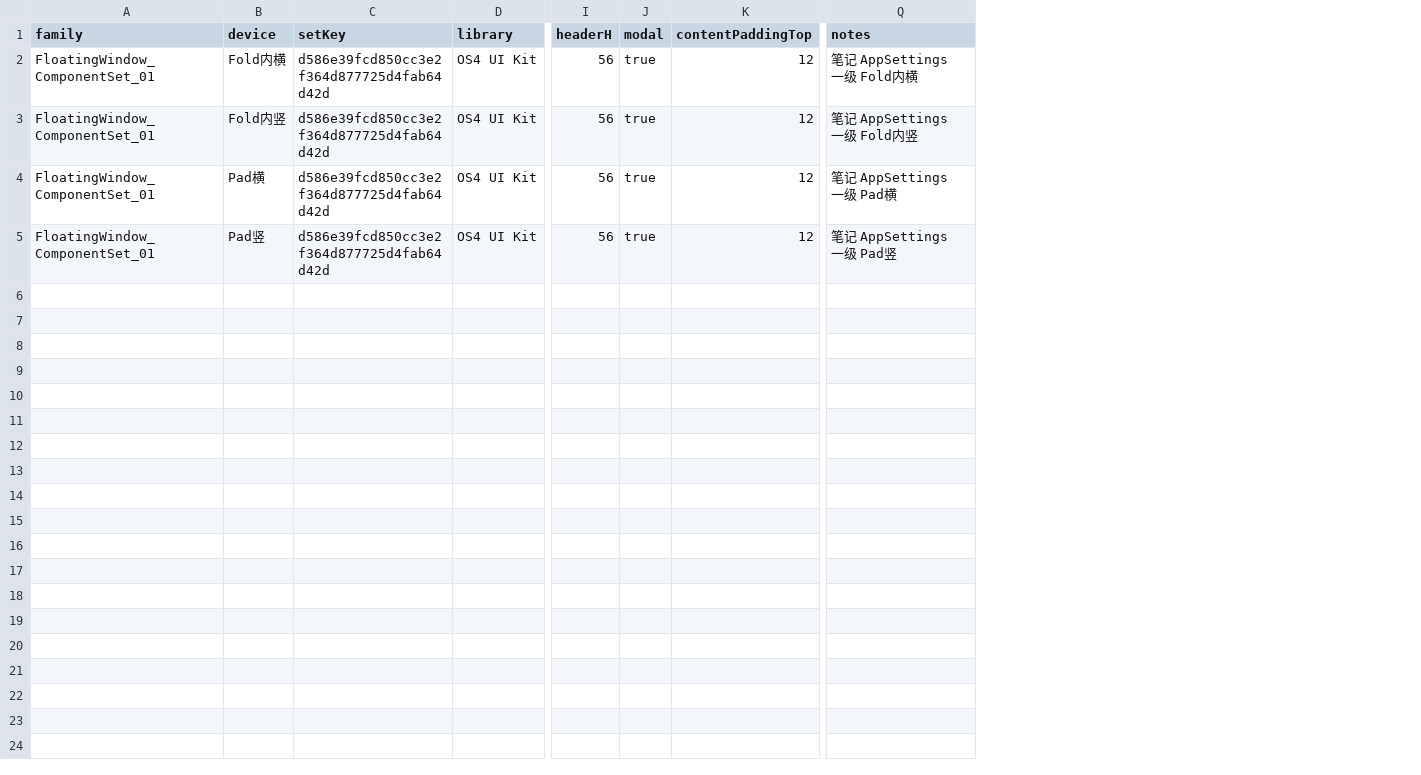
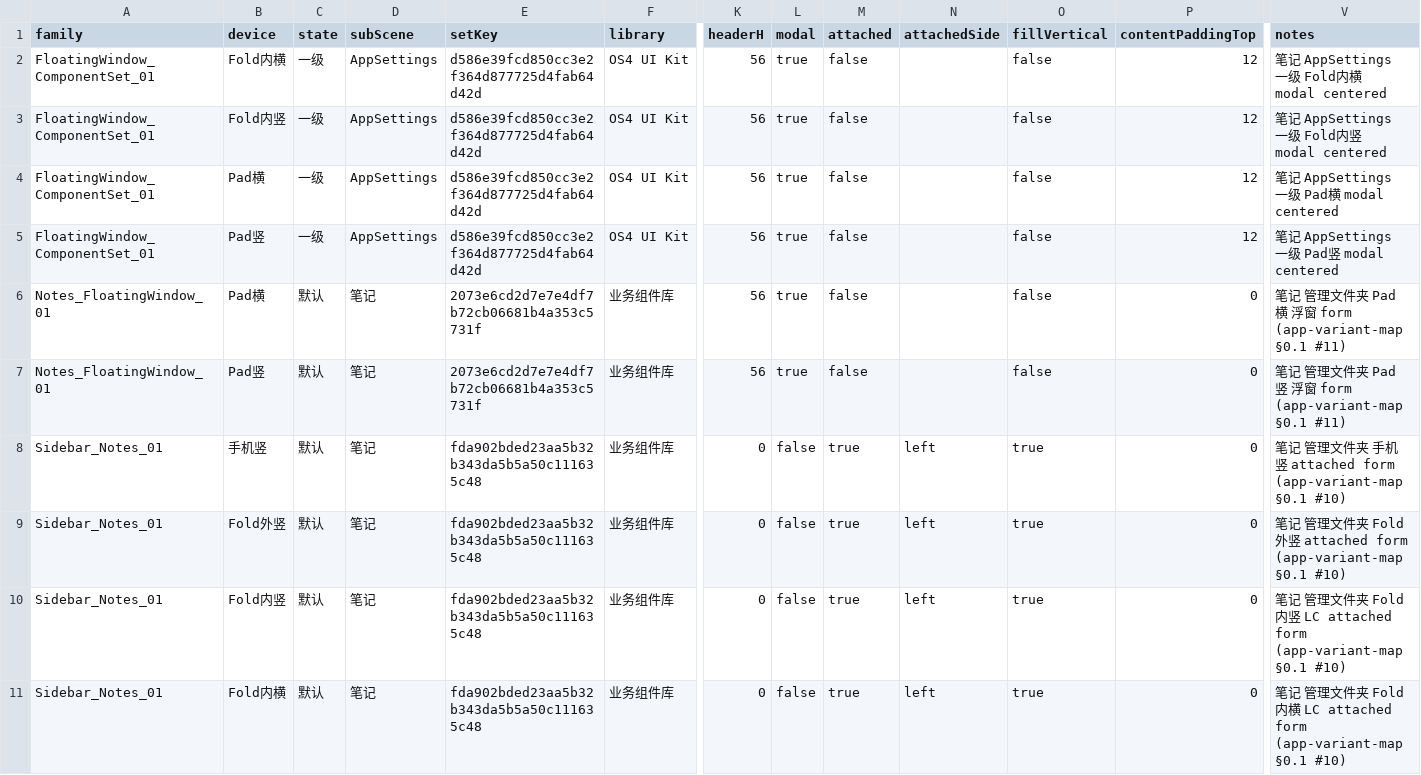
Before and after one commit to xue7106211/auto_design_agent, a CSV file: csv-pipeline/mapping-input/floating-spec.csv, drawn as a sheet; only a part is shown, gaps mark what is left out; addresses are those after the commit; rows hold the shown columns only; the diff names each change by its address in the sheet, - before the commit and + after, or states it on an @@ line.

```diff
--- a/csv-pipeline/mapping-input/floating-spec.csv
+++ b/csv-pipeline/mapping-input/floating-spec.csv
+column C (state), rows 2-5: all 一级
+column D (subScene), rows 2-5: all AppSettings
+column M (attached), rows 2-5: all false
+column N (attachedSide), empty
+column O (fillVertical), rows 2-5: all false
-V2 (notes): 笔记 AppSettings 一级 Fold内横
+V2 (notes): 笔记 AppSettings 一级 Fold内横 modal centered
-V3 (notes): 笔记 AppSettings 一级 Fold内竖
+V3 (notes): 笔记 AppSettings 一级 Fold内竖 modal centered
-V4 (notes): 笔记 AppSettings 一级 Pad横
+V4 (notes): 笔记 AppSettings 一级 Pad横 modal centered
-V5 (notes): 笔记 AppSettings 一级 Pad竖
+V5 (notes): 笔记 AppSettings 一级 Pad竖 modal centered
+row 6: Notes_FloatingWindow_01 | Pad横 | 默认 | 笔记 | 2073e6cd2d7e7e4df7b72cb06681b4a353c5731f | 业务组件库 | 56 | true | false |  | false | 0 | 笔记 管理文件夹 Pad横 浮窗 form (app-variant-map §0.1 #11)
+row 7: Notes_FloatingWindow_01 | Pad竖 | 默认 | 笔记 | 2073e6cd2d7e7e4df7b72cb06681b4a353c5731f | 业务组件库 | 56 | true | false |  | false | 0 | 笔记 管理文件夹 Pad竖 浮窗 form (app-variant-map §0.1 #11)
+row 8: Sidebar_Notes_01 | 手机竖 | 默认 | 笔记 | fda902bded23aa5b32b343da5b5a50c111635c48 | 业务组件库 | 0 | false | true | left | true | 0 | 笔记 管理文件夹 手机竖 attached form (app-variant-map §0.1 #10)
+row 9: Sidebar_Notes_01 | Fold外竖 | 默认 | 笔记 | fda902bded23aa5b32b343da5b5a50c111635c48 | 业务组件库 | 0 | false | true | left | true | 0 | 笔记 管理文件夹 Fold外竖 attached form (app-variant-map §0.1 #10)
+row 10: Sidebar_Notes_01 | Fold内竖 | 默认 | 笔记 | fda902bded23aa5b32b343da5b5a50c111635c48 | 业务组件库 | 0 | false | true | left | true | 0 | 笔记 管理文件夹 Fold内竖 LC attached form (app-variant-map §0.1 #10)
+row 11: Sidebar_Notes_01 | Fold内横 | 默认 | 笔记 | fda902bded23aa5b32b343da5b5a50c111635c48 | 业务组件库 | 0 | false | true | left | true | 0 | 笔记 管理文件夹 Fold内横 LC attached form (app-variant-map §0.1 #10)
```
Also changed, not shown: csv-pipeline/mapping-output/app-Contacts-mapping.csv, csv-pipeline/mapping-output/app-FileManager-mapping.csv, 19 other files.
